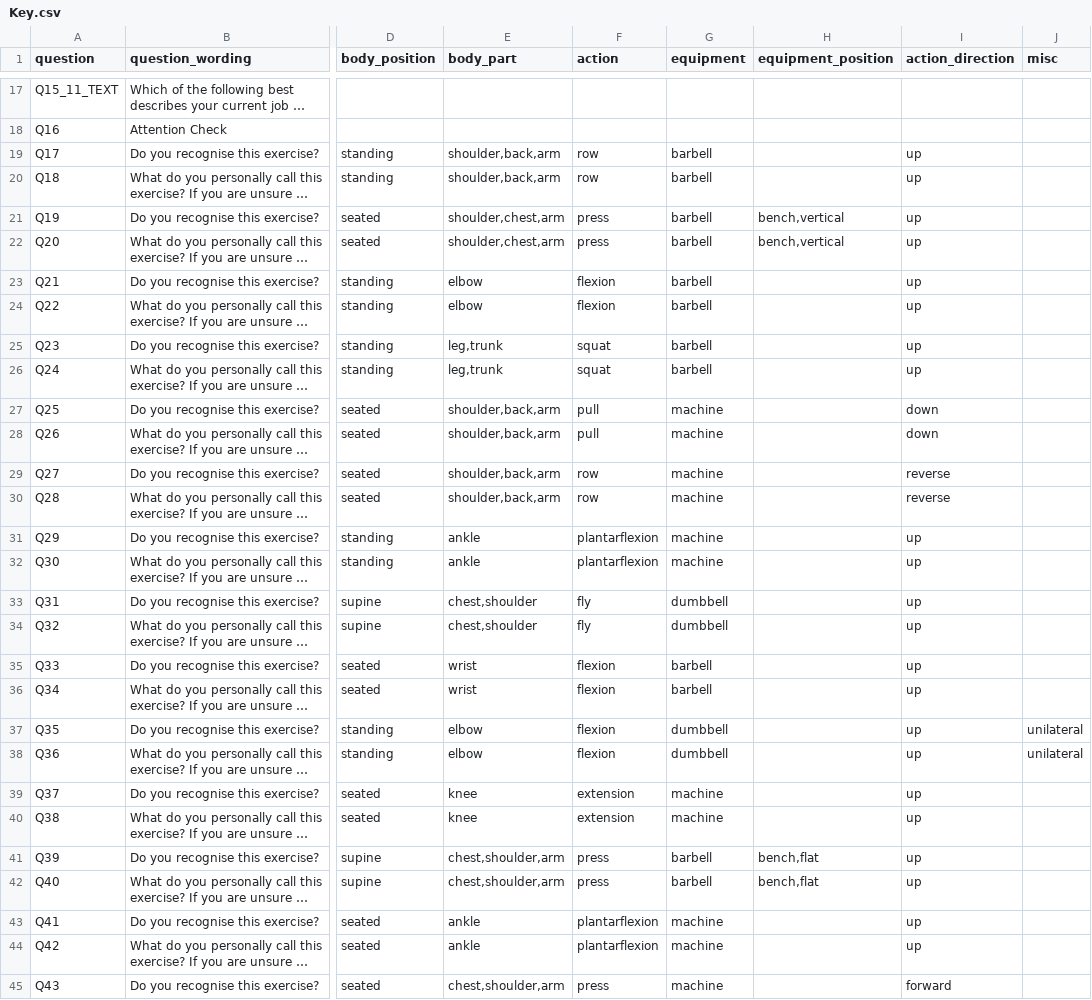
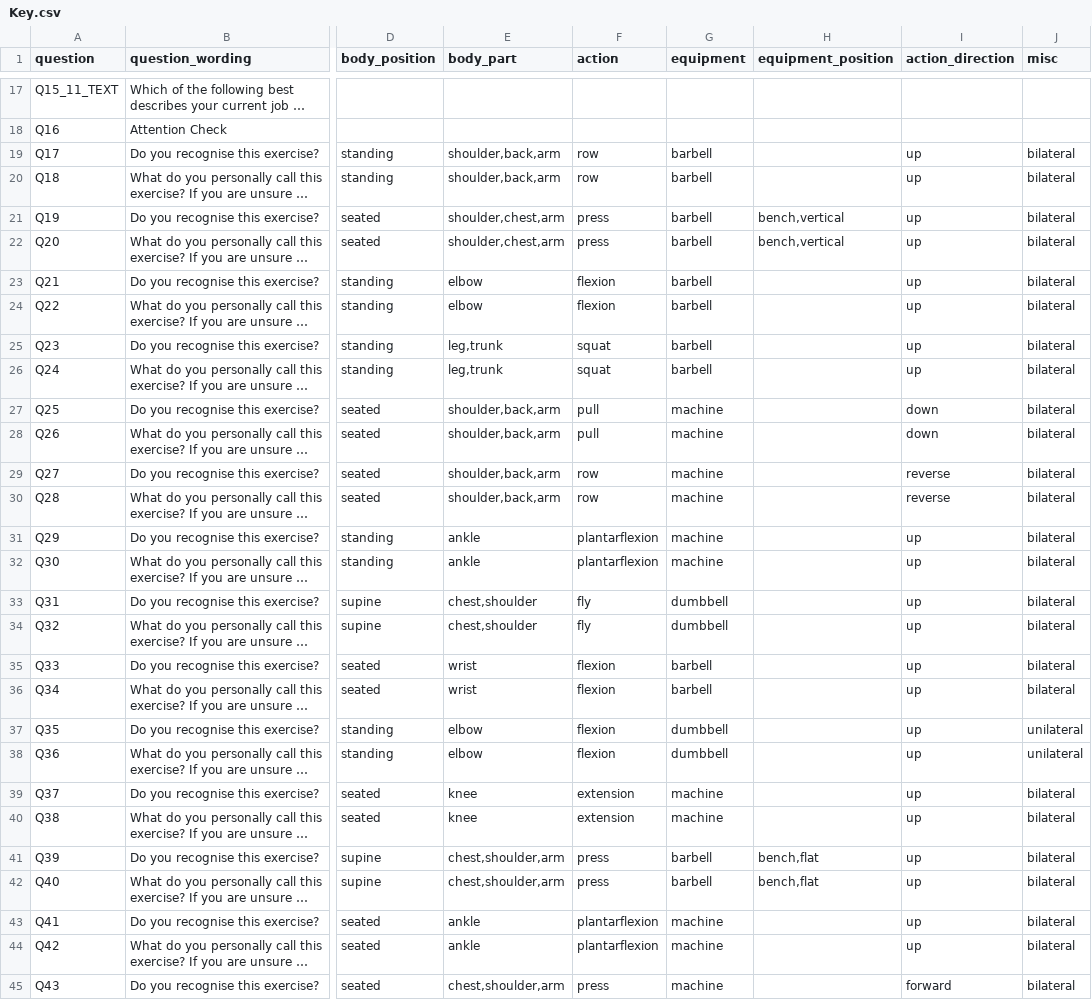
Before and after one commit to jamessteeleii/exercise_names_survey, a CSV file: data/Key.csv, drawn as a sheet; only a part is shown, gaps mark what is left out; long unchanged cells end in …; the diff covers the shown part only; the diff names each change by its address in the sheet, - before the commit and + after, or states it on an @@ line.

```diff
--- a/data/Key.csv
+++ b/data/Key.csv
-J19:J36 (misc): (empty)
+J19:J36 (misc): bilateral
-J39:J45 (misc): (empty)
+J39:J45 (misc): bilateral
```
Also changed, not shown: 23 edited cells elsewhere in this file, data/Exercise Names Survey - NSCA_January 4, 2022_00.41.csv, data/Exercise Names Survey - Vitruvian_January 4, 2022_00.37.csv, 19 other files.
